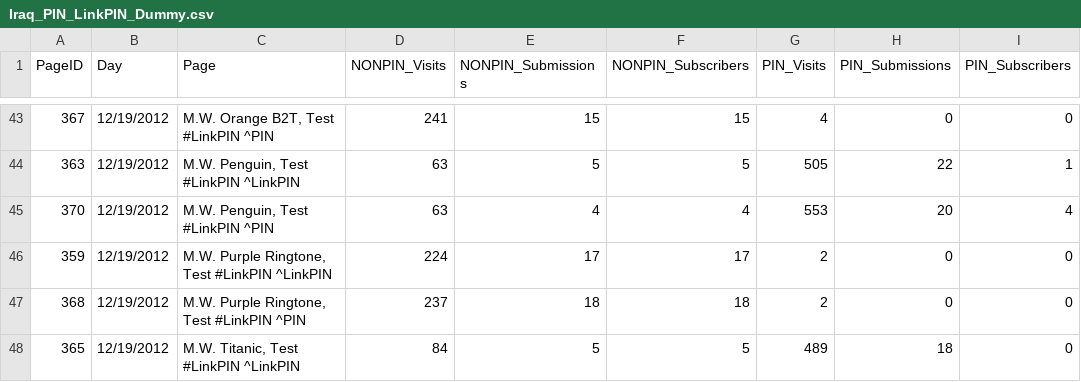
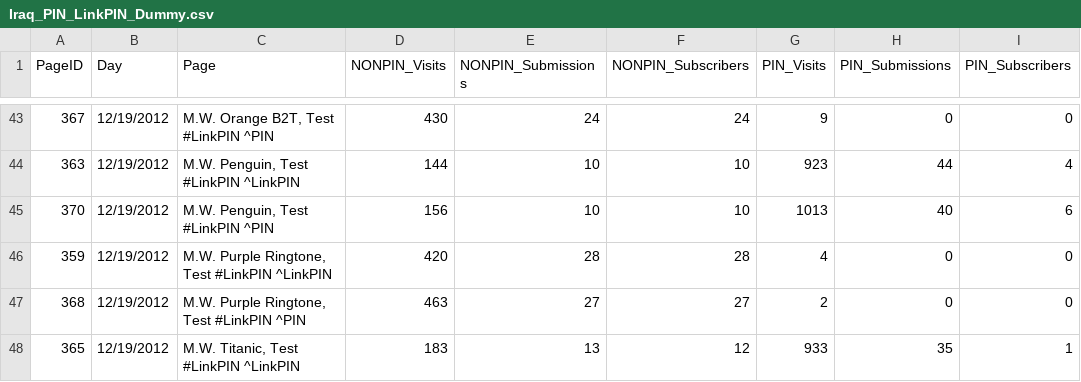
Before and after one commit to homam/d3_node_conversion, a CSV file: public/linkpin/Iraq_PIN_LinkPIN_Dummy.csv, drawn as a sheet; only a part is shown, gaps mark what is left out; the diff covers the shown part only.

```diff
--- a/public/linkpin/Iraq_PIN_LinkPIN_Dummy.csv
+++ b/public/linkpin/Iraq_PIN_LinkPIN_Dummy.csv
@@ -43,6 +43,6 @@ PageID,Day,Page,NONPIN_Visits,NONPIN_Submissions,NONPIN_Subscribers,PIN_Visits,P
-367,12/19/2012,"M.W. Orange B2T, Test #LinkPIN ^PIN",241,15,15,4,0,0
-363,12/19/2012,"M.W. Penguin, Test #LinkPIN ^LinkPIN",63,5,5,505,22,1
-370,12/19/2012,"M.W. Penguin, Test #LinkPIN ^PIN",63,4,4,553,20,4
-359,12/19/2012,"M.W. Purple Ringtone, Test #LinkPIN ^LinkPIN",224,17,17,2,0,0
-368,12/19/2012,"M.W. Purple Ringtone, Test #LinkPIN ^PIN",237,18,18,2,0,0
-365,12/19/2012,"M.W. Titanic, Test #LinkPIN ^LinkPIN",84,5,5,489,18,0
+367,12/19/2012,"M.W. Orange B2T, Test #LinkPIN ^PIN",430,24,24,9,0,0
+363,12/19/2012,"M.W. Penguin, Test #LinkPIN ^LinkPIN",144,10,10,923,44,4
+370,12/19/2012,"M.W. Penguin, Test #LinkPIN ^PIN",156,10,10,1013,40,6
+359,12/19/2012,"M.W. Purple Ringtone, Test #LinkPIN ^LinkPIN",420,28,28,4,0,0
+368,12/19/2012,"M.W. Purple Ringtone, Test #LinkPIN ^PIN",463,27,27,2,0,0
+365,12/19/2012,"M.W. Titanic, Test #LinkPIN ^LinkPIN",183,13,12,933,35,1
```
Also changed, not shown: 37 edited cells elsewhere in this file.
